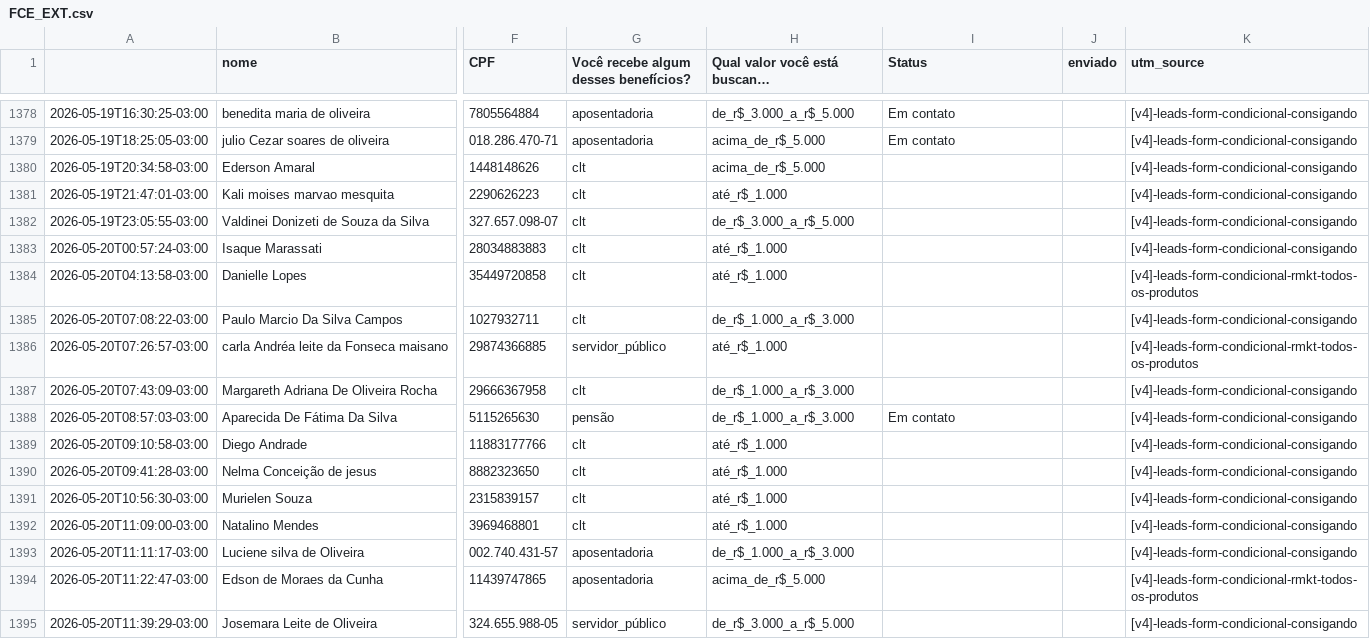
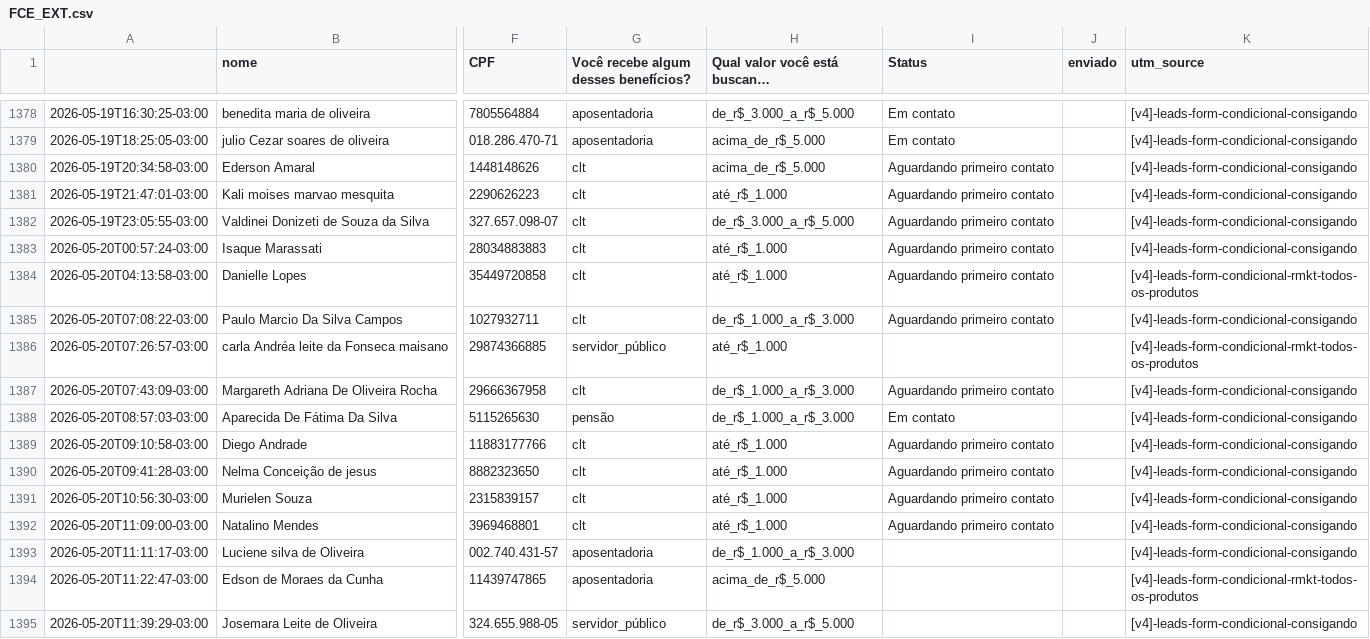
Before and after one commit to juliacostamktdigital-eng/Lps, a CSV file: painel/data/com/FCE_EXT.csv, drawn as a sheet; only a part is shown, gaps mark what is left out; long unchanged cells end in …; the diff covers the shown part only; the diff names each change by its address in the sheet, - before the commit and + after, or states it on an @@ line.

```diff
--- a/painel/data/com/FCE_EXT.csv
+++ b/painel/data/com/FCE_EXT.csv
-I1380:I1385 (Status): (empty)
+I1380:I1385 (Status): Aguardando primeiro contato
-I1387 (Status): (empty)
+I1387 (Status): Aguardando primeiro contato
-I1389:I1392 (Status): (empty)
+I1389:I1392 (Status): Aguardando primeiro contato
```
Also changed, not shown: 76 edited cells elsewhere in this file, painel/data/com/FARS.csv, painel/data/com/FCE_CGI.csv, 7 other files.
